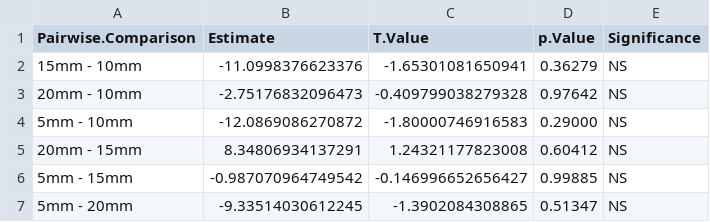
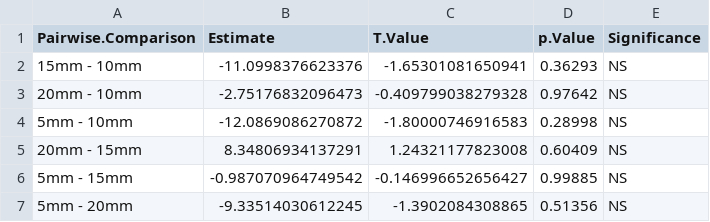
Before and after one commit to LRCFS/Fibre-Evidence_Shedding_washing-activities, a CSV file: Results/Statistic - 1.csv, drawn as a sheet.

```diff
--- a/Results/Statistic - 1.csv
+++ b/Results/Statistic - 1.csv
@@ -1,7 +1,7 @@
 Pairwise.Comparison,Estimate,T.Value,p.Value,Significance
-15mm - 10mm,-11.0998376623376,-1.65301081650941,0.36279,NS
+15mm - 10mm,-11.0998376623376,-1.65301081650941,0.36293,NS
 20mm - 10mm,-2.75176832096473,-0.409799038279328,0.97642,NS
-5mm - 10mm,-12.0869086270872,-1.80000746916583,0.29000,NS
-20mm - 15mm,8.34806934137291,1.24321177823008,0.60412,NS
+5mm - 10mm,-12.0869086270872,-1.80000746916583,0.28998,NS
+20mm - 15mm,8.34806934137291,1.24321177823008,0.60409,NS
 5mm - 15mm,-0.987070964749542,-0.146996652656427,0.99885,NS
-5mm - 20mm,-9.33514030612245,-1.3902084308865,0.51347,NS
+5mm - 20mm,-9.33514030612245,-1.3902084308865,0.51356,NS
```
Also changed, not shown: Results/Statistic - 2.csv, Statistics/G1_W000_Weight_Dunn Test.csv, 57 other files.
